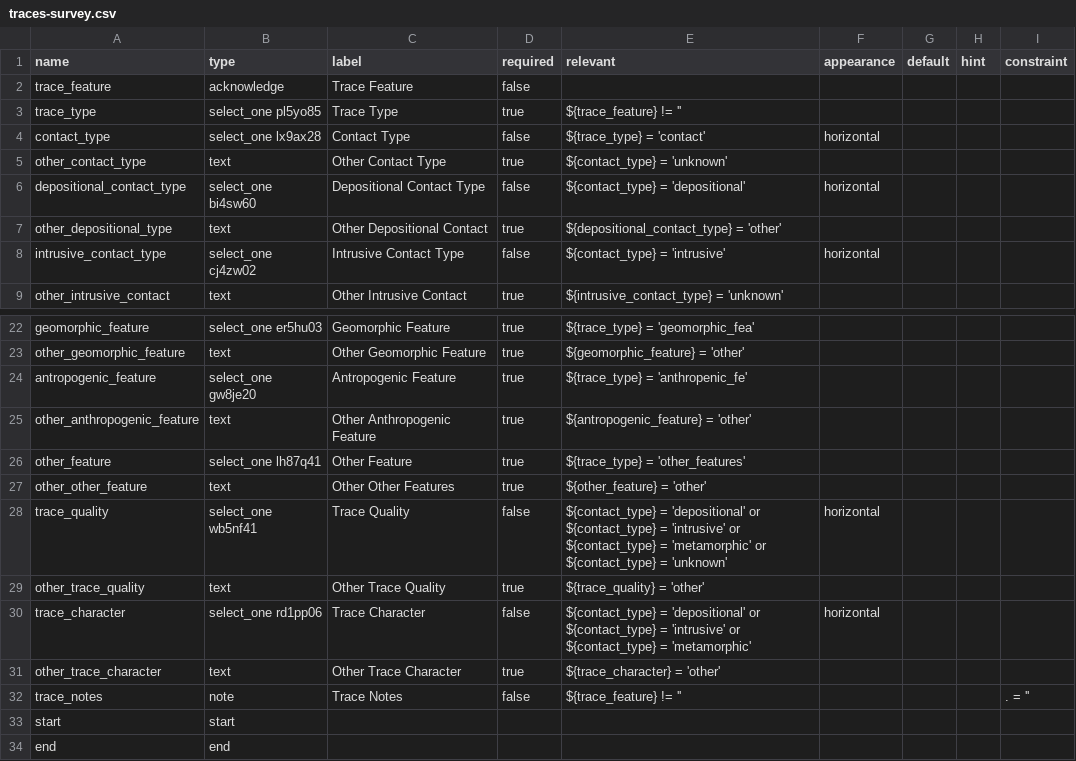
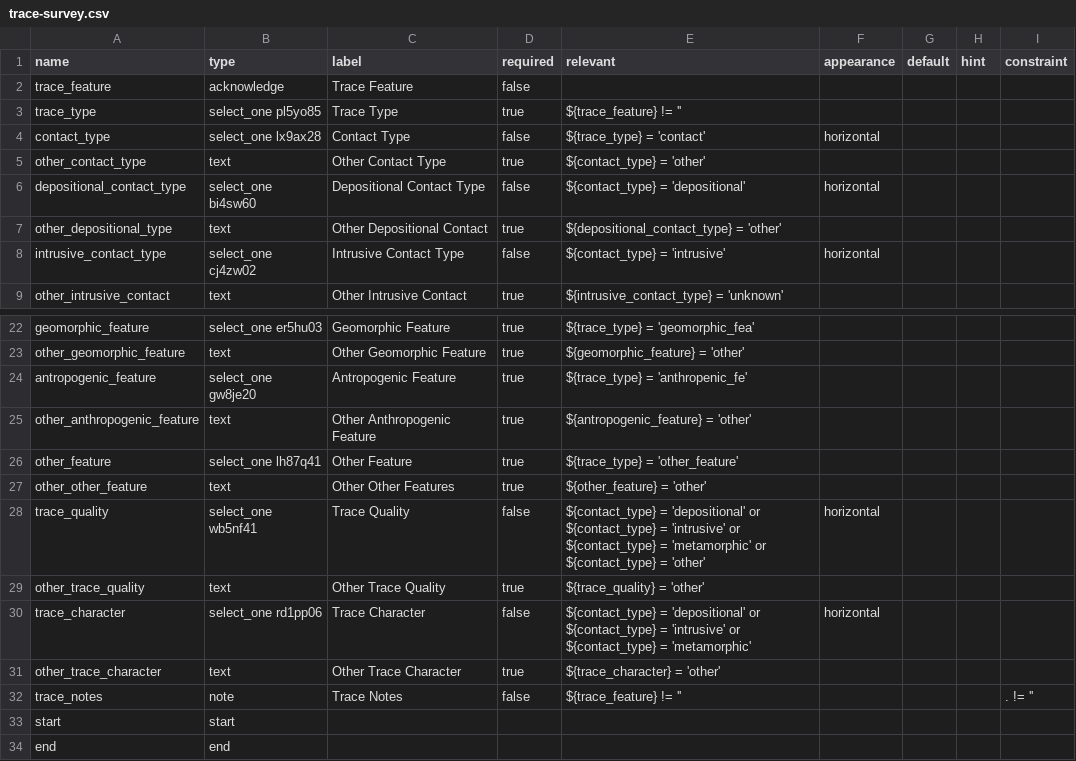
Before and after one commit to StraboSpot/strabo-mobile, a CSV file: www/app/data-models/trace-survey.csv (was www/app/data-models/traces-survey.csv), drawn as a sheet; only a part is shown, gaps mark what is left out.

```diff
--- a/www/app/data-models/traces-survey.csv
+++ b/www/app/data-models/trace-survey.csv
@@ -4,3 +4,3 @@ trace_type,select_one pl5yo85,Trace Type,true,${trace_feature} != '',,,,
 contact_type,select_one lx9ax28,Contact Type,false,${trace_type} = 'contact',horizontal,,,
-other_contact_type,text,Other Contact Type,true,${contact_type} = 'unknown',,,,
+other_contact_type,text,Other Contact Type,true,${contact_type} = 'other',,,,
 depositional_contact_type,select_one bi4sw60,Depositional Contact Type,false,${contact_type} = 'depositional',horizontal,,,
@@ -25,5 +25,5 @@ antropogenic_feature,select_one gw8je20,Antropogenic Feature,true,${trace_type}
 other_anthropogenic_feature,text,Other Anthropogenic Feature,true,${antropogenic_feature} = 'other',,,,
-other_feature,select_one lh87q41,Other Feature,true,${trace_type} = 'other_features',,,,
+other_feature,select_one lh87q41,Other Feature,true,${trace_type} = 'other_feature',,,,
 other_other_feature,text,Other Other Features,true,${other_feature} = 'other',,,,
-trace_quality,select_one wb5nf41,Trace Quality,false,${contact_type} = 'depositional' or ${contact_type} = 'intrusive' or ${contact_type} = 'metamorphic' or ${contact_type} = 'unknown',horizontal,,,
+trace_quality,select_one wb5nf41,Trace Quality,false,${contact_type} = 'depositional' or ${contact_type} = 'intrusive' or ${contact_type} = 'metamorphic' or ${contact_type} = 'other',horizontal,,,
 other_trace_quality,text,Other Trace Quality,true,${trace_quality} = 'other',,,,
@@ -31,3 +31,3 @@ trace_character,select_one rd1pp06,Trace Character,false,${contact_type} = 'depo
 other_trace_character,text,Other Trace Character,true,${trace_character} = 'other',,,,
-trace_notes,note,Trace Notes,false,${trace_feature} != '',,,,. = ''
+trace_notes,note,Trace Notes,false,${trace_feature} != '',,,,. != ''
 start,start,,,,,,,
```
Also changed, not shown: www/app/data-models/trace-choices.csv, 3 other files.
